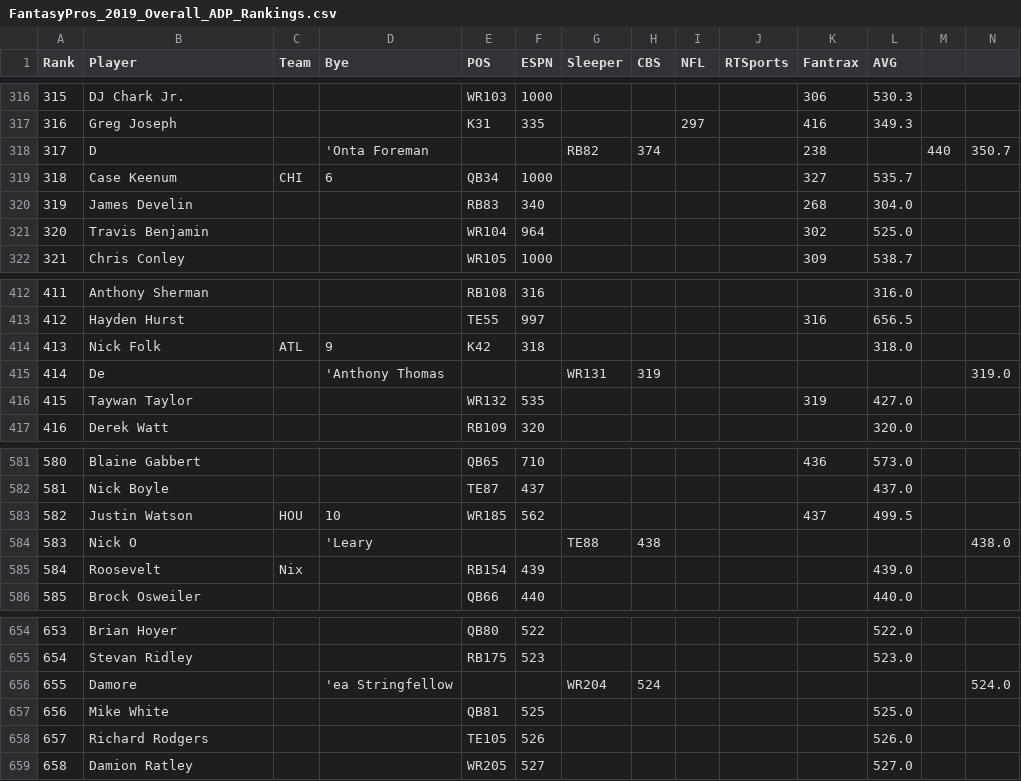
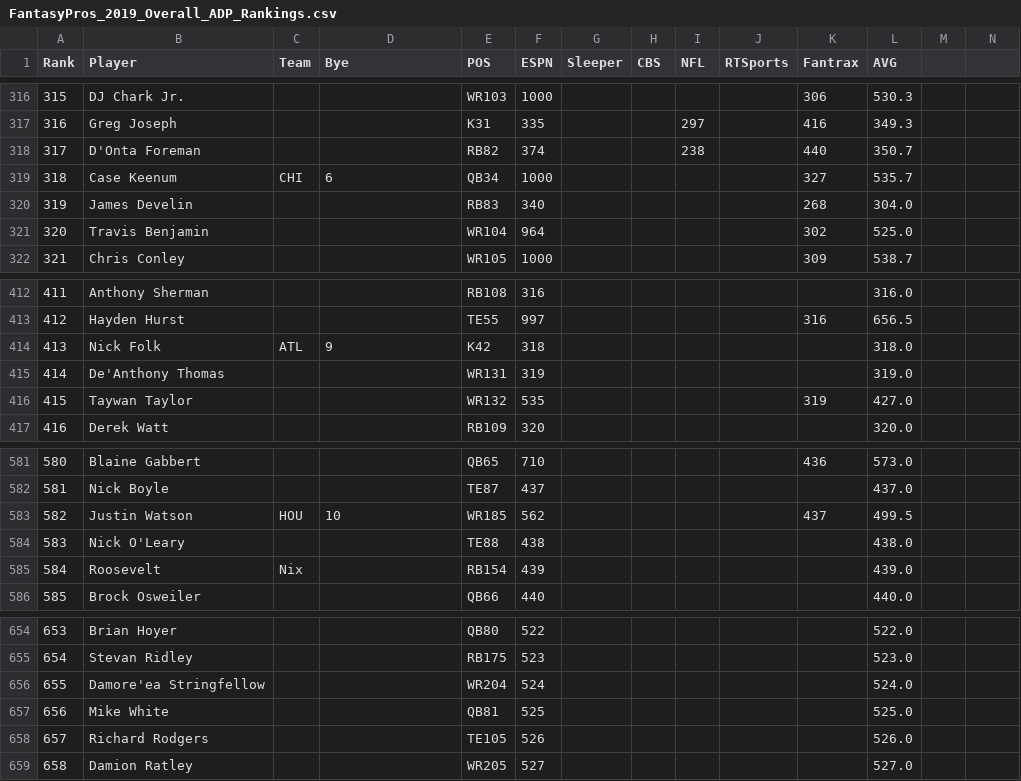
Before and after one commit to adriantwill/adp-estimate, a CSV file: pros_adp/FantasyPros_2019_Overall_ADP_Rankings.csv, drawn as a sheet; only a part is shown, gaps mark what is left out; the diff covers the shown part only.

```diff
--- a/pros_adp/FantasyPros_2019_Overall_ADP_Rankings.csv
+++ b/pros_adp/FantasyPros_2019_Overall_ADP_Rankings.csv
@@ -317,3 +317,3 @@
 "316","Greg Joseph","","","K31","335","","","297","","416","349.3"
-"317","D","","'Onta Foreman","","","RB82","374","","","238","","440","350.7"
+"317","D'Onta Foreman","","","RB82","374","","","238","","440","350.7"
 "318","Case Keenum","CHI","6","QB34","1000","","","","","327","535.7"
@@ -414,3 +414,3 @@
 "413","Nick Folk","ATL","9","K42","318","","","","","","318.0"
-"414","De","","'Anthony Thomas","","","WR131","319","","","","","","319.0"
+"414","De'Anthony Thomas","","","WR131","319","","","","","","319.0"
 "415","Taywan Taylor","","","WR132","535","","","","","319","427.0"
@@ -583,3 +583,3 @@
 "582","Justin Watson","HOU","10","WR185","562","","","","","437","499.5"
-"583","Nick O","","'Leary","","","TE88","438","","","","","","438.0"
+"583","Nick O'Leary","","","TE88","438","","","","","","438.0"
 "584","Roosevelt","Nix","","RB154","439","","","","","","439.0"
@@ -655,3 +655,3 @@
 "654","Stevan Ridley","","","RB175","523","","","","","","523.0"
-"655","Damore","","'ea Stringfellow","","","WR204","524","","","","","","524.0"
+"655","Damore'ea Stringfellow","","","WR204","524","","","","","","524.0"
 "656","Mike White","","","QB81","525","","","","","","525.0"
```
Also changed, not shown: 68 edited cells elsewhere in this file, pros_adp/FantasyPros_2020_Overall_ADP_Rankings.csv, pros_adp/FantasyPros_2021_Overall_ADP_Rankings.csv, 20 other files.
